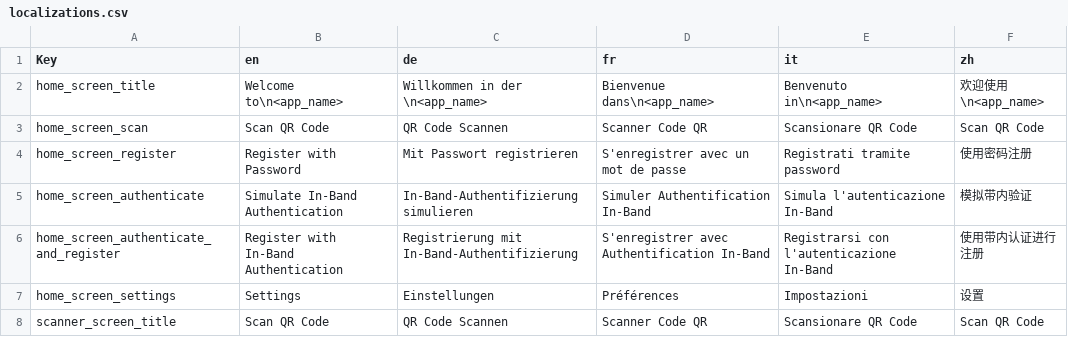
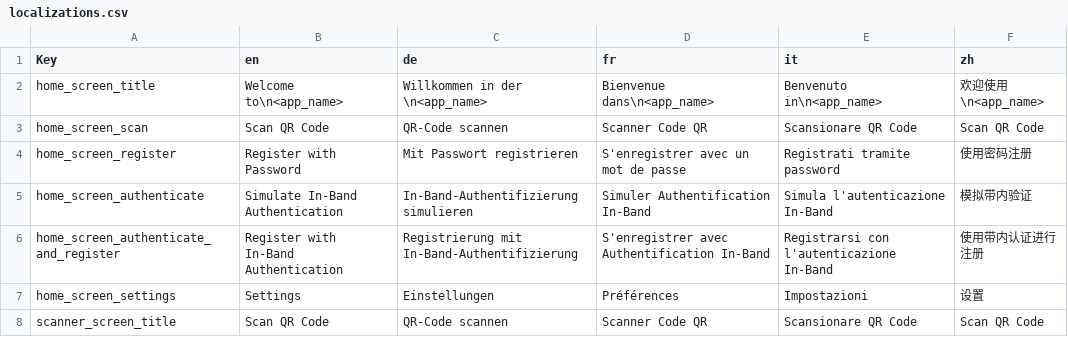
Before and after one commit to nevissecurity/nevis-access-app-localizations, a CSV file: localizations.csv, drawn as a sheet; only a part is shown; the diff covers the shown part only.

Commit message:
Version: releases/2.7.x

```diff
--- a/localizations.csv
+++ b/localizations.csv
@@ -2,3 +2,3 @@ Key,en,de,fr,it,zh
 home_screen_title,"Welcome to\n<app_name>","Willkommen in der \n<app_name>","Bienvenue dans\n<app_name>","Benvenuto in\n<app_name>","欢迎使用\n<app_name>"
-home_screen_scan,"Scan QR Code","QR Code Scannen","Scanner Code QR","Scansionare QR Code","Scan QR Code"
+home_screen_scan,"Scan QR Code","QR-Code scannen","Scanner Code QR","Scansionare QR Code","Scan QR Code"
 home_screen_register,"Register with Password","Mit Passwort registrieren","S'enregistrer avec un mot de passe","Registrati tramite password","使用密码注册"
@@ -7,2 +7,2 @@ home_screen_authenticate_and_register,"Register with In-Band Authentication","Re
 home_screen_settings,"Settings","Einstellungen","Préférences","Impostazioni","设置"
-scanner_screen_title,"Scan QR Code","QR Code Scannen","Scanner Code QR","Scansionare QR Code","Scan QR Code"
+scanner_screen_title,"Scan QR Code","QR-Code scannen","Scanner Code QR","Scansionare QR Code","Scan QR Code"
```
Also changed, not shown: 8 removed rows and 7 edited cells elsewhere in this file.
